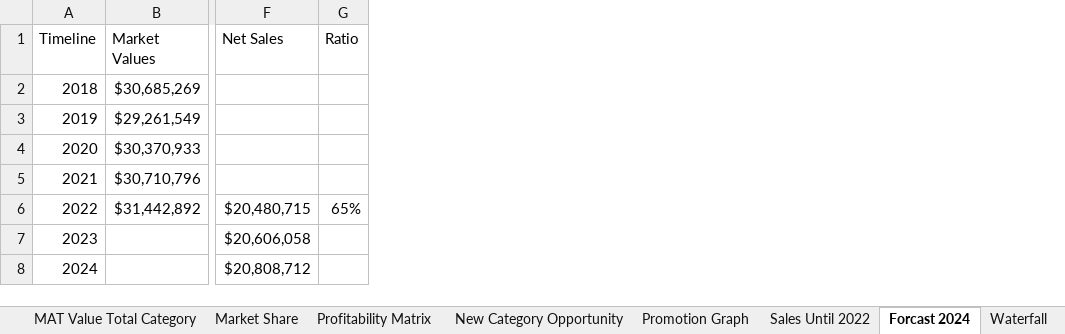
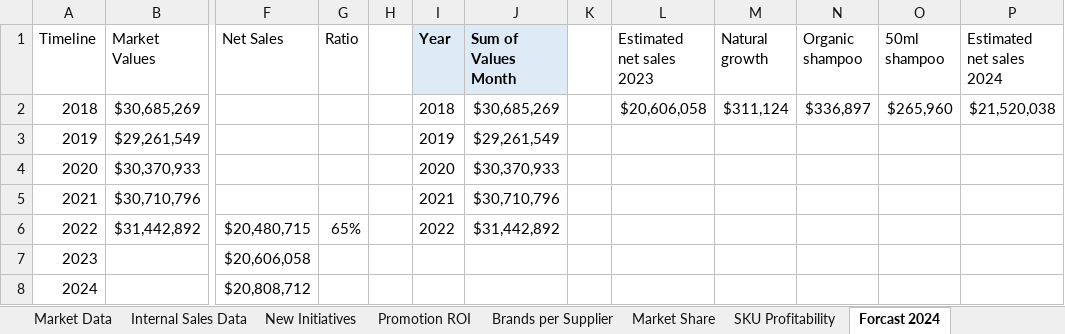
Before and after one commit to OmarEladl/Net-Sales-Management, an Excel workbook: Net Revenue Management Analysis.xlsx, sheet Forcast 2024, drawn as a sheet; only a part is shown, gaps mark what is left out; values as stored, in another font and other column widths than the file's, no borders; charts and pictures and table styles not drawn; the diff names each change by its address in the sheet, - before the commit and + after, or states it on an @@ line.

```diff
--- a/Net Revenue Management Analysis.xlsx (sheet Forcast 2024)
+++ b/Net Revenue Management Analysis.xlsx (sheet Forcast 2024)
-sheet tab: Profitability Matrix
+sheet tab: SKU Profitability
-sheet tab: MAT Value Total Category
-sheet tab: New Category Opportunity
-sheet tab: Promotion Graph
-sheet tab: Sales Until 2022
-sheet tab: Waterfall
+column H, empty
+column I (Year), rows 2-6: 2018 | 2019 | 2020 | 2021 | 2022
+column J (Sum of Values Month), rows 2-6: $30,685,269 | $29,261,549 | $30,370,933 | $30,710,796 | $31,442,892
+column K, empty
+column L (Estimated net sales 2023), row 2: $20,606,058
+column M (Natural growth), row 2: $311,124
+column N (Organic shampoo), row 2: $336,897
+column O (50ml shampoo), row 2: $265,960
+column P (Estimated net sales 2024), row 2: $21,520,038
```
Also changed, not shown: sheet New Initiatives, sheet Promotion ROI, sheet Market Share, other sheet tabs, charts or pictures, 2 other files.
